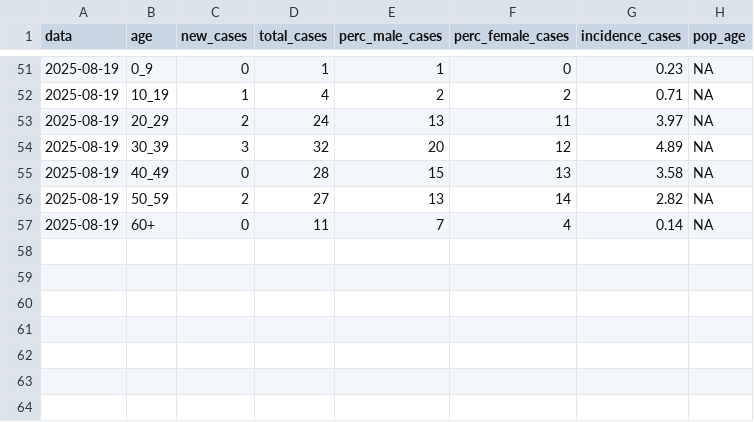
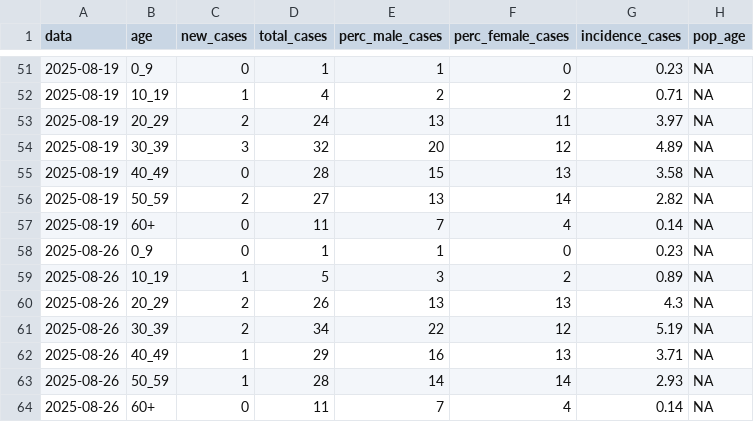
Before and after one commit to fbranda/arbovirus, a CSV file: dengue/surveillance/2025/dengue-ita-age-2025.csv, drawn as a sheet; only a part is shown, gaps mark what is left out.

```diff
--- a/dengue/surveillance/2025/dengue-ita-age-2025.csv
+++ b/dengue/surveillance/2025/dengue-ita-age-2025.csv
@@ -57 +57,8 @@
 2025-08-19,"60+",0,11,7,4,"0.14",NA
+2025-08-26,"0_9",0,1,1,0,"0.23",NA
+2025-08-26,"10_19",1,5,3,2,"0.89",NA
+2025-08-26,"20_29",2,26,13,13,"4.3",NA
+2025-08-26,"30_39",2,34,22,12,"5.19",NA
+2025-08-26,"40_49",1,29,16,13,"3.71",NA
+2025-08-26,"50_59",1,28,14,14,"2.93",NA
+2025-08-26,"60+",0,11,7,4,"0.14",NA
```
Also changed, not shown: dengue/surveillance/2025/dengue-ita-2025.csv, dengue/surveillance/2025/dengue-ita-regions-2025.csv.
